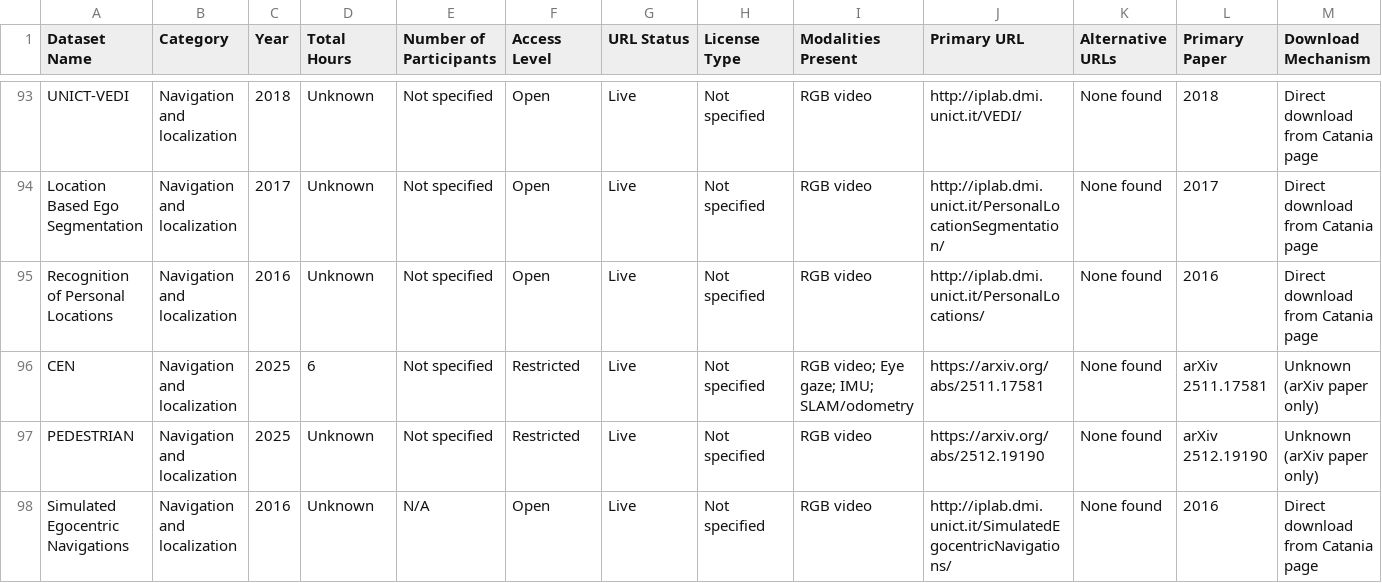
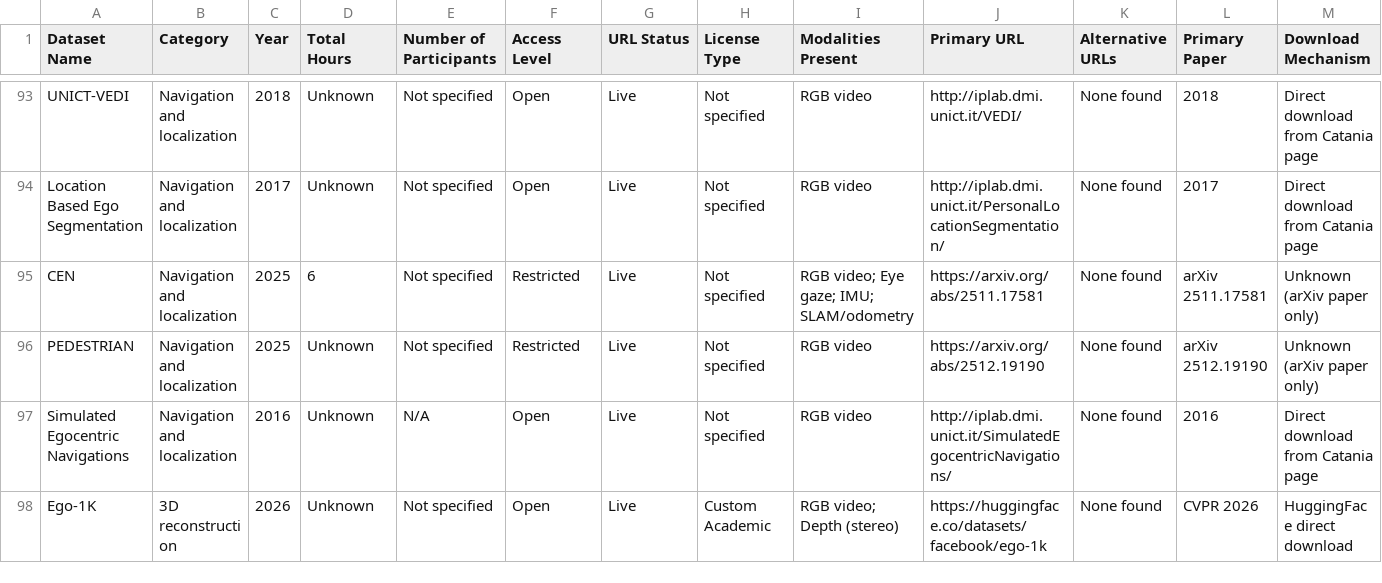
Before and after one commit to maitreeMET/open-data-eval, a CSV file: data/ego-datasets/ego_dataset_catalog.csv, drawn as a sheet; only a part is shown, gaps mark what is left out; the shorter side is filled out with more unchanged rows; rows hold the shown columns only; the diff names each change by its address in the sheet, - before the commit and + after, or states it on an @@ line.

Commit message:
Remove Recognition of Personal Locations dataset
Not relevant for project scope — obscure 2016 Catania location classification dataset with unknown hours, no license, and minimal citations.

```diff
--- a/data/ego-datasets/ego_dataset_catalog.csv
+++ b/data/ego-datasets/ego_dataset_catalog.csv
-row 95: Recognition of Personal Locations | Navigation and localization | 2016 | Unknown | Not specified | Open | Live | Not specified | RGB video | http://iplab.dmi.unict.it/PersonalLocations/ | None found | 2016 | Direct download from Catania page
```
